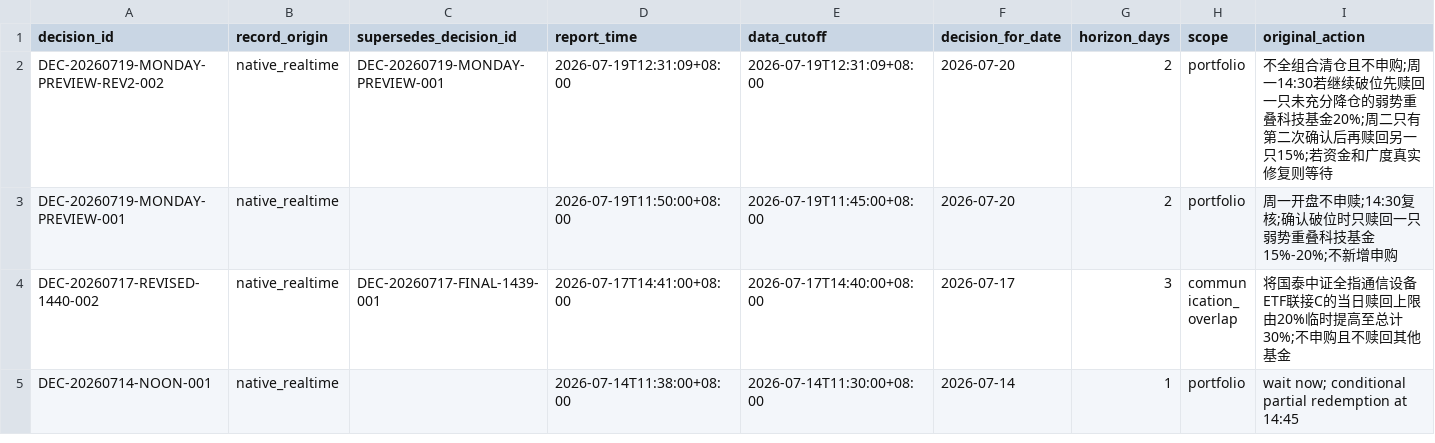
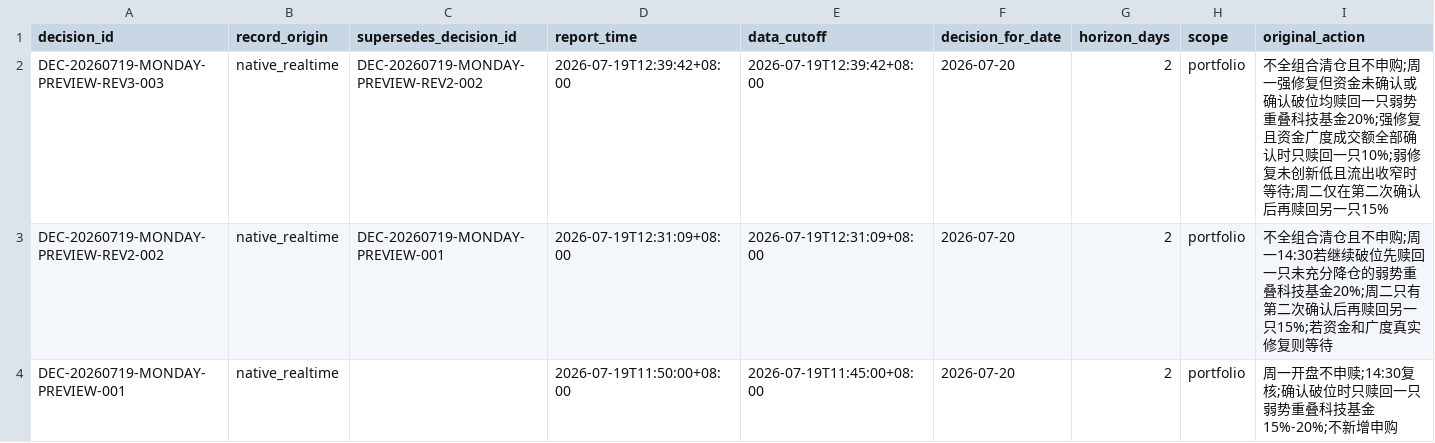
Before and after one commit to 2240907669-svg/fund-investment, a CSV file: data/decision-journal.csv, drawn as a sheet; only a part is shown; the shorter side is filled out with more unchanged rows; rows hold the shown columns only; the diff names each change by its address in the sheet, - before the commit and + after, or states it on an @@ line.

```diff
--- a/data/decision-journal.csv
+++ b/data/decision-journal.csv
+row 2: DEC-20260719-MONDAY-PREVIEW-REV3-003 | native_realtime | DEC-20260719-MONDAY-PREVIEW-REV2-002 | 2026-07-19T12:39:42+08:00 | 2026-07-19T12:39:42+08:00 | 2026-07-20 | 2 | portfolio | 不全组合清仓且不申购;周一强修复但资金未确认或确认破位均赎回一只弱势重叠科技基金20%;强修复且资金广度成交额全部确认时只赎回一只10%;弱修复未创新低且流出收窄时等待;周二仅在第二次确认后再赎回另一只15%
```
Also changed, not shown: data/catalyst-ledger.csv.
